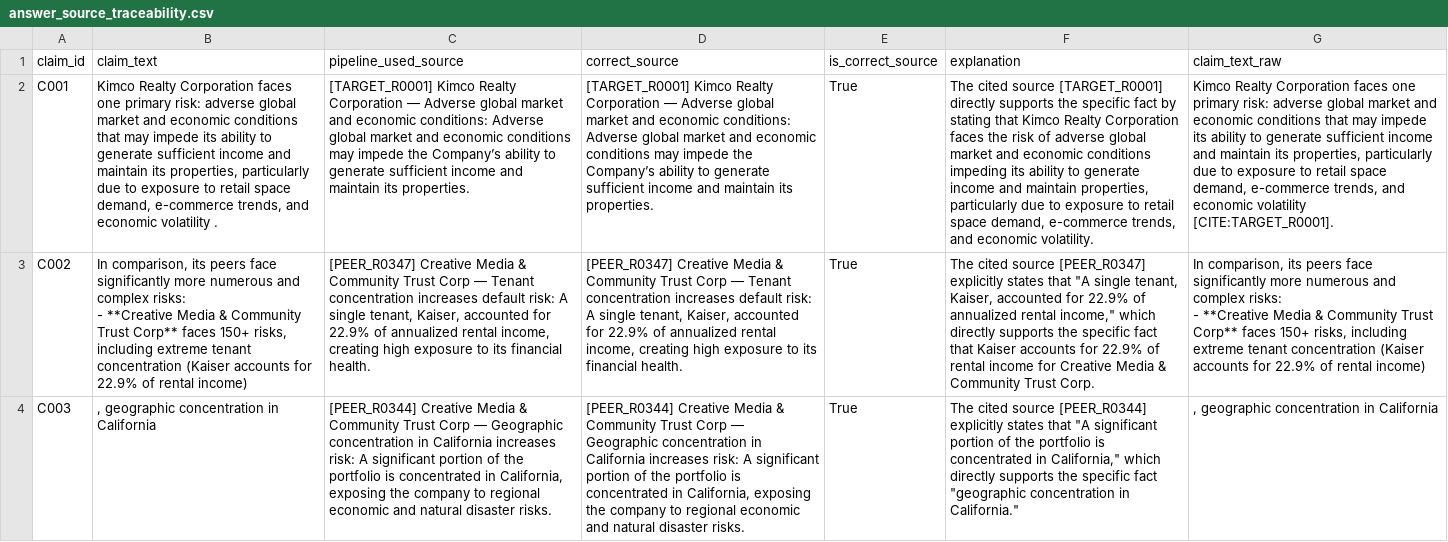
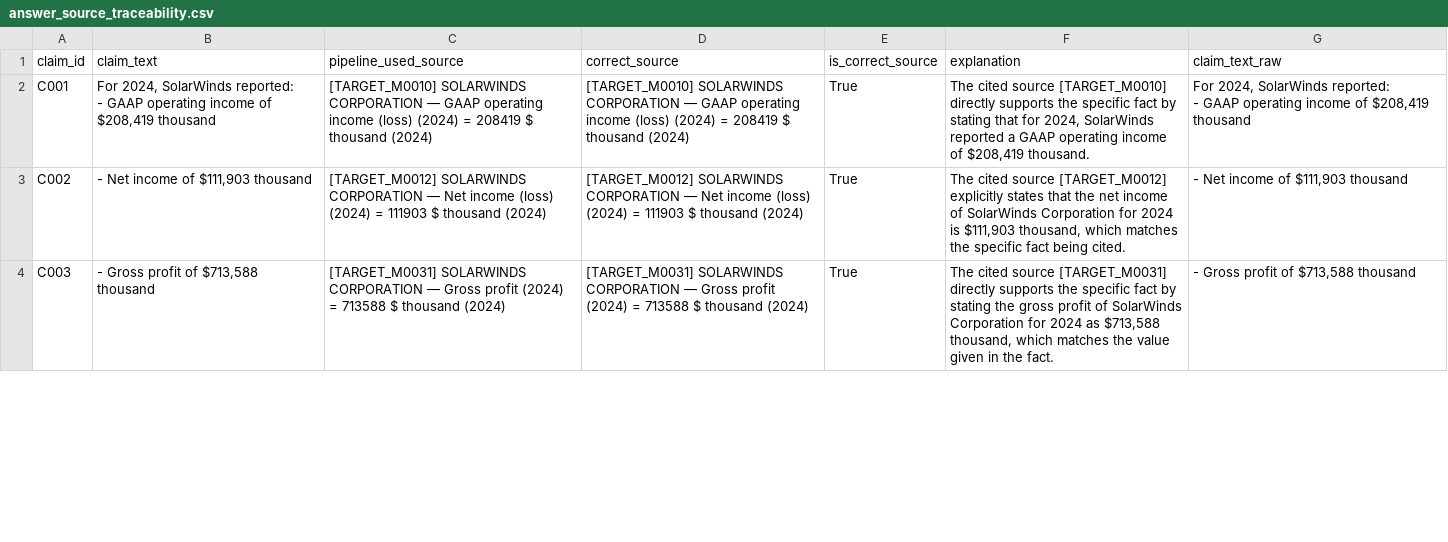
Before and after one commit to sajaa45/GraphRAG-on-Financial-Reports, a CSV file: retrival+eval/Ground_Truth/answer_source_traceability.csv, drawn as a sheet; only a part is shown; ↵ is a line break in a cell; the diff covers the shown part only; the diff names each change by its address in the sheet, - before the commit and + after, or states it on an @@ line.

```diff
--- a/retrival+eval/Ground_Truth/answer_source_traceability.csv
+++ b/retrival+eval/Ground_Truth/answer_source_traceability.csv
-B2 (claim_text): Kimco Realty Corporation faces one primary risk: adverse global market and economic conditions that may impede its ability to generate sufficient income and maintain its properties, particularly due to exposure to retail space demand, e-commerce trends, and economic volatility .
+B2 (claim_text): For 2024, SolarWinds reported: ↵ - GAAP operating income of $208,419 thousand
-C2 (pipeline_used_source): [TARGET_R0001] Kimco Realty Corporation — Adverse global market and economic conditions: Adverse global market and economic conditions may impede the Company’s ability to generate sufficient income and maintain its properties.
+C2 (pipeline_used_source): [TARGET_M0010] SOLARWINDS CORPORATION — GAAP operating income (loss) (2024) = 208419 $ thousand (2024)
-D2 (correct_source): [TARGET_R0001] Kimco Realty Corporation — Adverse global market and economic conditions: Adverse global market and economic conditions may impede the Company’s ability to generate sufficient income and maintain its properties.
+D2 (correct_source): [TARGET_M0010] SOLARWINDS CORPORATION — GAAP operating income (loss) (2024) = 208419 $ thousand (2024)
-F2 (explanation): …cited source [TARGET_R0001] directly supports the specific fact by stating that Kimco Realty Corporation faces the risk of adverse global market and economic conditions impeding its ability to generate income and maintain properties, particularly due to exposure to retail space demand, e-commerce trends, and economic volatility.
+F2 (explanation): …cited source [TARGET_M0010] directly supports the specific fact by stating that for 2024, SolarWinds reported a GAAP operating income of $208,419 thousand.
-G2 (claim_text_raw): Kimco Realty Corporation faces one primary risk: adverse global market and economic conditions that may impede its ability to generate sufficient income and maintain its properties, particularly due to exposure to retail space demand, e-commerce trends, and economic volatility [CITE:TARGET_R0001].
+G2 (claim_text_raw): For 2024, SolarWinds reported: ↵ - GAAP operating income of $208,419 thousand
-B3 (claim_text): In comparison, its peers face significantly more numerous and complex risks: ↵ - **Creative Media & Community Trust Corp** faces 150+ risks, including extreme tenant concentration (Kaiser accounts for 22.9% of rental income)
+B3 (claim_text): - Net income of $111,903 thousand
-C3 (pipeline_used_source): [PEER_R0347] Creative Media & Community Trust Corp — Tenant concentration increases default risk: A single tenant, Kaiser, accounted for 22.9% of annualized rental income, creating high exposure to its financial health.
+C3 (pipeline_used_source): [TARGET_M0012] SOLARWINDS CORPORATION — Net income (loss) (2024) = 111903 $ thousand (2024)
-D3 (correct_source): [PEER_R0347] Creative Media & Community Trust Corp — Tenant concentration increases default risk: A single tenant, Kaiser, accounted for 22.9% of annualized rental income, creating high exposure to its financial health.
+D3 (correct_source): [TARGET_M0012] SOLARWINDS CORPORATION — Net income (loss) (2024) = 111903 $ thousand (2024)
-F3 (explanation): …cited source [PEER_R0347] explicitly states that "A single tenant, Kaiser, accounted for 22.9% of annualized rental income," which directly supports the specific fact that Kaiser accounts for 22.9% of rental income for Creative Media & Community Trust Corp.
+F3 (explanation): …cited source [TARGET_M0012] explicitly states that the net income of SolarWinds Corporation for 2024 is $111,903 thousand, which matches the specific fact being cited.
-G3 (claim_text_raw): In comparison, its peers face significantly more numerous and complex risks: ↵ - **Creative Media & Community Trust Corp** faces 150+ risks, including extreme tenant concentration (Kaiser accounts for 22.9% of rental income)
+G3 (claim_text_raw): - Net income of $111,903 thousand
-B4 (claim_text): , geographic concentration in California
+B4 (claim_text): - Gross profit of $713,588 thousand
-C4 (pipeline_used_source): [PEER_R0344] Creative Media & Community Trust Corp — Geographic concentration in California increases risk: A significant portion of the portfolio is concentrated in California, exposing the company to regional economic and natural disaster risks.
+C4 (pipeline_used_source): [TARGET_M0031] SOLARWINDS CORPORATION — Gross profit (2024) = 713588 $ thousand (2024)
-D4 (correct_source): [PEER_R0344] Creative Media & Community Trust Corp — Geographic concentration in California increases risk: A significant portion of the portfolio is concentrated in California, exposing the company to regional economic and natural disaster risks.
+D4 (correct_source): [TARGET_M0031] SOLARWINDS CORPORATION — Gross profit (2024) = 713588 $ thousand (2024)
-F4 (explanation): …cited source [PEER_R0344] explicitly states that "A significant portion of the portfolio is concentrated in California," which directly supports the specific fact "geographic concentration in California."
+F4 (explanation): …cited source [TARGET_M0031] directly supports the specific fact by stating the gross profit of SolarWinds Corporation for 2024 as $713,588 thousand, which matches the value given in the fact.
-G4 (claim_text_raw): , geographic concentration in California
+G4 (claim_text_raw): - Gross profit of $713,588 thousand
```
Also changed, not shown: 3 added rows and 58 edited cells elsewhere in this file, retrival+eval/Ground_Truth/answer_relevancy_results.csv, retrival+eval/Ground_Truth/overall_score.csv, 38 other files.
